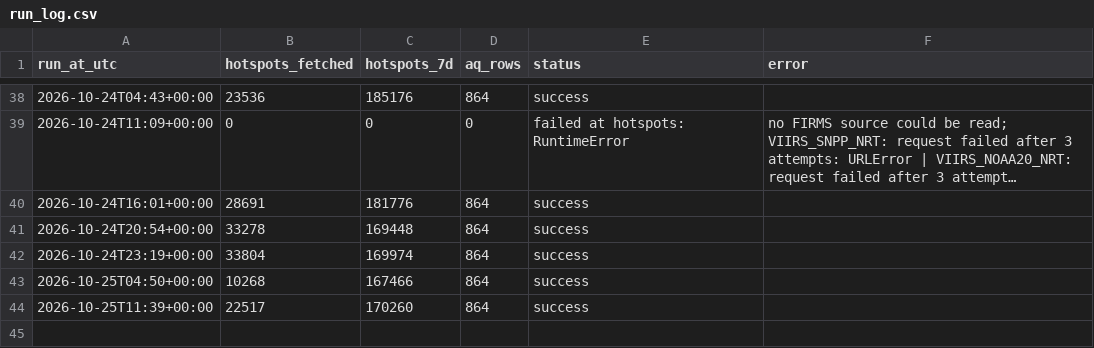
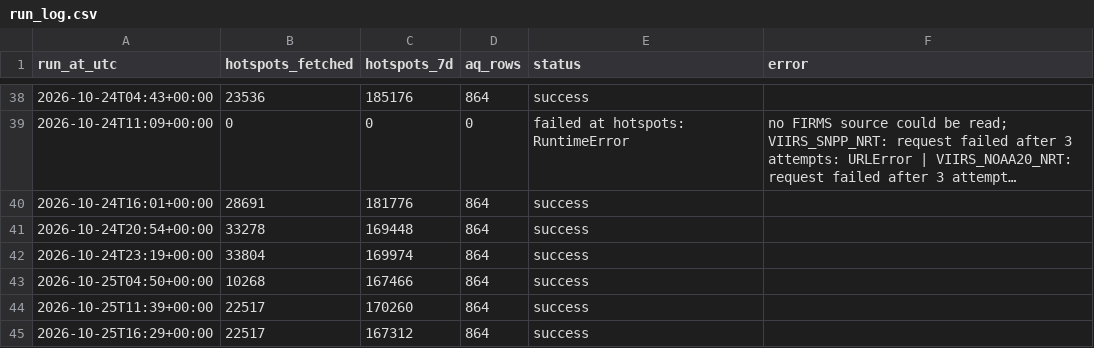
Before and after one commit to Din131/indonesia-haze-monitor, a CSV file: data/run_log.csv, drawn as a sheet; only a part is shown, gaps mark what is left out; long unchanged cells end in …; the diff names each change by its address in the sheet, - before the commit and + after, or states it on an @@ line.

```diff
--- a/data/run_log.csv
+++ b/data/run_log.csv
+row 45: 2026-10-25T16:29+00:00 | 22517 | 167312 | 864 | success
```
Also changed, not shown: 5 other files.
